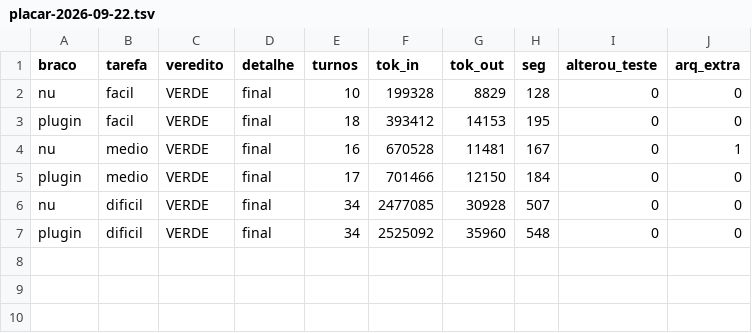
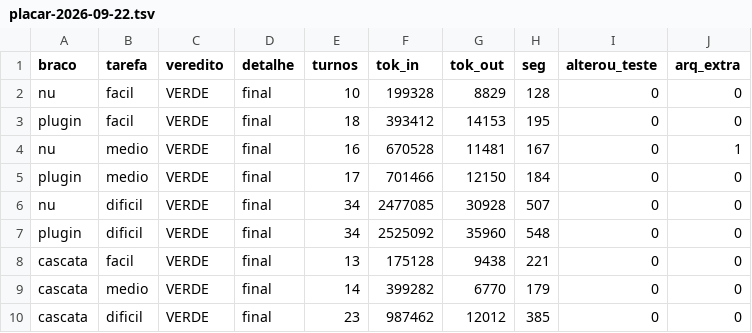
Before and after one commit to heliowap/delegador, a TSV file: evals/ablacao/placar-2026-09-22.tsv, drawn as a sheet; the diff names each change by its address in the sheet, - before the commit and + after, or states it on an @@ line.

```diff
--- a/evals/ablacao/placar-2026-09-22.tsv
+++ b/evals/ablacao/placar-2026-09-22.tsv
+row 8: cascata | facil | VERDE | final | 13 | 175128 | 9438 | 221 | 0 | 0
+row 9: cascata | medio | VERDE | final | 14 | 399282 | 6770 | 179 | 0 | 0
+row 10: cascata | dificil | VERDE | final | 23 | 987462 | 12012 | 385 | 0 | 0
```
Also changed, not shown: 5 other files.
